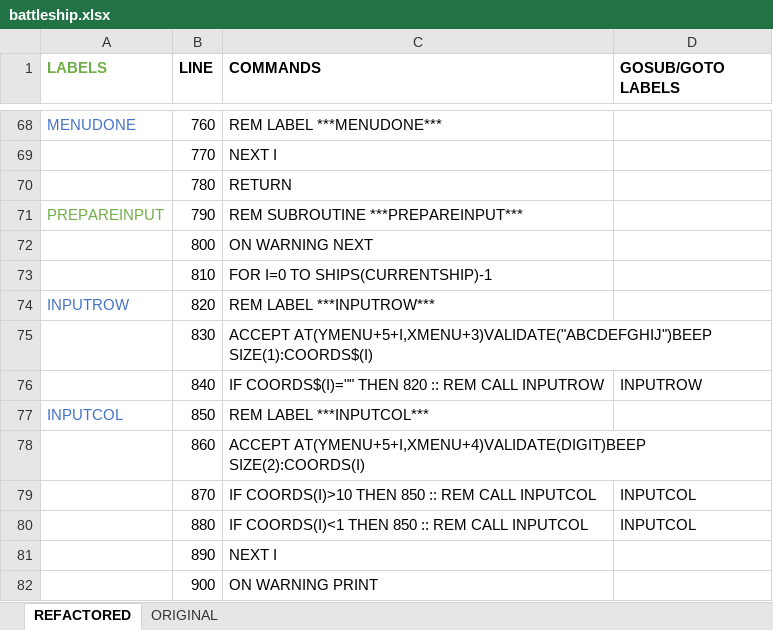
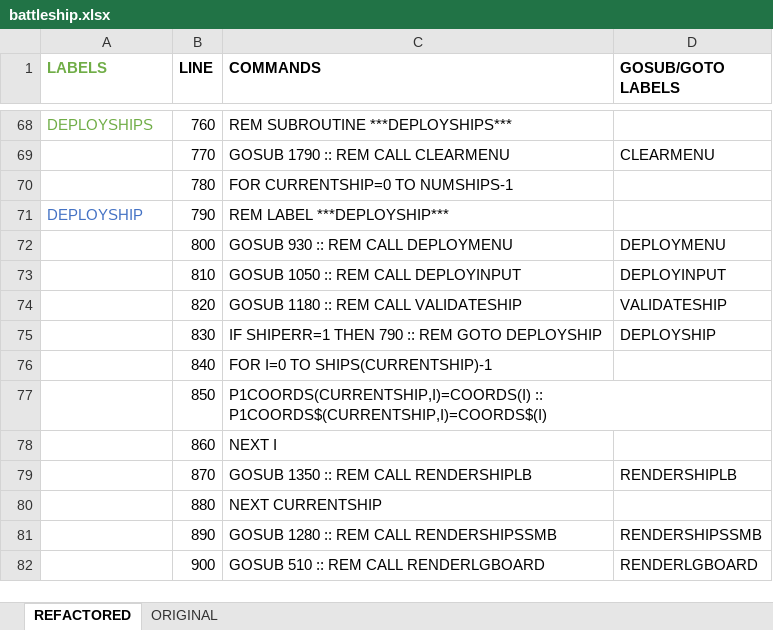
Before and after one commit to seanwo/ti994a, an Excel workbook: battleship.xlsx, sheet REFACTORED, drawn as a sheet; only a part is shown, gaps mark what is left out; values as stored, in another font and other column widths than the file's, no borders; the diff covers the shown part only; the diff names each change by its address in the sheet, - before the commit and + after, or states it on an @@ line.

Commit message:
ships deploying

```diff
--- a/battleship.xlsx (sheet REFACTORED)
+++ b/battleship.xlsx (sheet REFACTORED)
-A68 (LABELS): MENUDONE
+A68 (LABELS): DEPLOYSHIPS
-A68 text colour: #4472C4
+A68 text colour: #70AD47
-C68 (COMMANDS): REM LABEL ***MENUDONE***
+C68 (COMMANDS): REM SUBROUTINE ***DEPLOYSHIPS***
-C69 (COMMANDS): NEXT I
+C69 (COMMANDS): GOSUB 1790 :: REM CALL CLEARMENU
-D69 (GOSUB/GOTO LABELS): (empty)
+D69 (GOSUB/GOTO LABELS): CLEARMENU
-C70 (COMMANDS): RETURN
+C70 (COMMANDS): FOR CURRENTSHIP=0 TO NUMSHIPS-1
-A71 (LABELS): PREPAREINPUT
+A71 (LABELS): DEPLOYSHIP
-A71 text colour: #70AD47
+A71 text colour: #4472C4
-C71 (COMMANDS): REM SUBROUTINE ***PREPAREINPUT***
+C71 (COMMANDS): REM LABEL ***DEPLOYSHIP***
-C72 (COMMANDS): ON WARNING NEXT
+C72 (COMMANDS): GOSUB 930 :: REM CALL DEPLOYMENU
-D72 (GOSUB/GOTO LABELS): (empty)
+D72 (GOSUB/GOTO LABELS): DEPLOYMENU
-C73 (COMMANDS): FOR I=0 TO SHIPS(CURRENTSHIP)-1
+C73 (COMMANDS): GOSUB 1050 :: REM CALL DEPLOYINPUT
-D73 (GOSUB/GOTO LABELS): (empty)
+D73 (GOSUB/GOTO LABELS): DEPLOYINPUT
-A74 (LABELS): INPUTROW
+A74 (LABELS): (empty)
-C74 (COMMANDS): REM LABEL ***INPUTROW***
+C74 (COMMANDS): GOSUB 1180 :: REM CALL VALIDATESHIP
-D74 (GOSUB/GOTO LABELS): (empty)
+D74 (GOSUB/GOTO LABELS): VALIDATESHIP
-C75 (COMMANDS): ACCEPT AT(YMENU+5+I,XMENU+3)VALIDATE("ABCDEFGHIJ")BEEP SIZE(1):COORDS$(I)
+C75 (COMMANDS): IF SHIPERR=1 THEN 790 :: REM GOTO DEPLOYSHIP
-D75 (GOSUB/GOTO LABELS): (empty)
+D75 (GOSUB/GOTO LABELS): DEPLOYSHIP
-C76 (COMMANDS): IF COORDS$(I)="" THEN 820 :: REM CALL INPUTROW
+C76 (COMMANDS): FOR I=0 TO SHIPS(CURRENTSHIP)-1
-D76 (GOSUB/GOTO LABELS): INPUTROW
+D76 (GOSUB/GOTO LABELS): (empty)
-A77 (LABELS): INPUTCOL
+A77 (LABELS): (empty)
-C77 (COMMANDS): REM LABEL ***INPUTCOL***
+C77 (COMMANDS): P1COORDS(CURRENTSHIP,I)=COORDS(I) :: P1COORDS$(CURRENTSHIP,I)=COORDS$(I)
-C78 (COMMANDS): ACCEPT AT(YMENU+5+I,XMENU+4)VALIDATE(DIGIT)BEEP SIZE(2):COORDS(I)
+C78 (COMMANDS): NEXT I
-C79 (COMMANDS): IF COORDS(I)>10 THEN 850 :: REM CALL INPUTCOL
+C79 (COMMANDS): GOSUB 1350 :: REM CALL RENDERSHIPLB
-D79 (GOSUB/GOTO LABELS): INPUTCOL
+D79 (GOSUB/GOTO LABELS): RENDERSHIPLB
-C80 (COMMANDS): IF COORDS(I)<1 THEN 850 :: REM CALL INPUTCOL
+C80 (COMMANDS): NEXT CURRENTSHIP
-D80 (GOSUB/GOTO LABELS): INPUTCOL
+D80 (GOSUB/GOTO LABELS): (empty)
-C81 (COMMANDS): NEXT I
+C81 (COMMANDS): GOSUB 1280 :: REM CALL RENDERSHIPSSMB
-D81 (GOSUB/GOTO LABELS): (empty)
+D81 (GOSUB/GOTO LABELS): RENDERSHIPSSMB
-C82 (COMMANDS): ON WARNING PRINT
+C82 (COMMANDS): GOSUB 510 :: REM CALL RENDERLGBOARD
-D82 (GOSUB/GOTO LABELS): (empty)
+D82 (GOSUB/GOTO LABELS): RENDERLGBOARD
```
Also changed, not shown: 18 added rows and 187 edited cells elsewhere in this sheet, formulas that keep their value, 1 other file.
